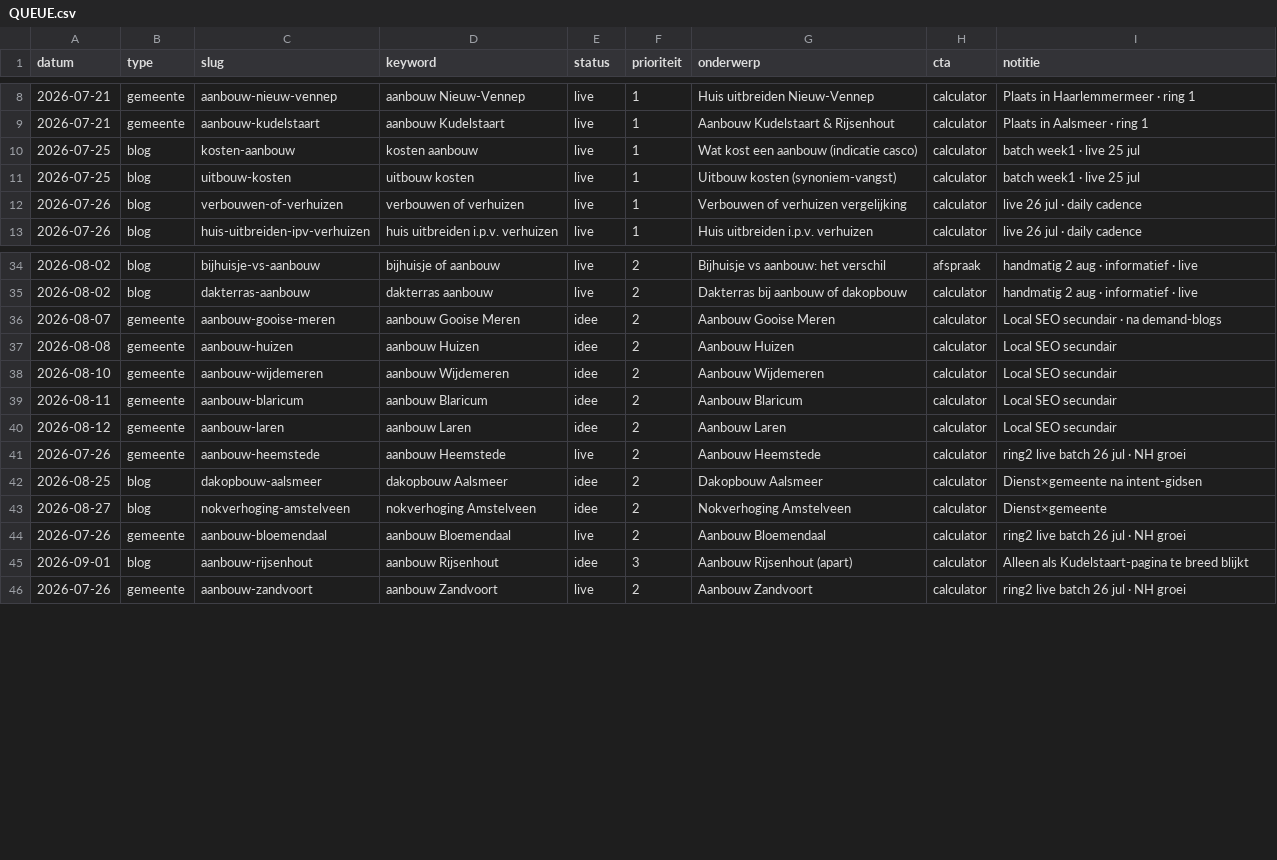
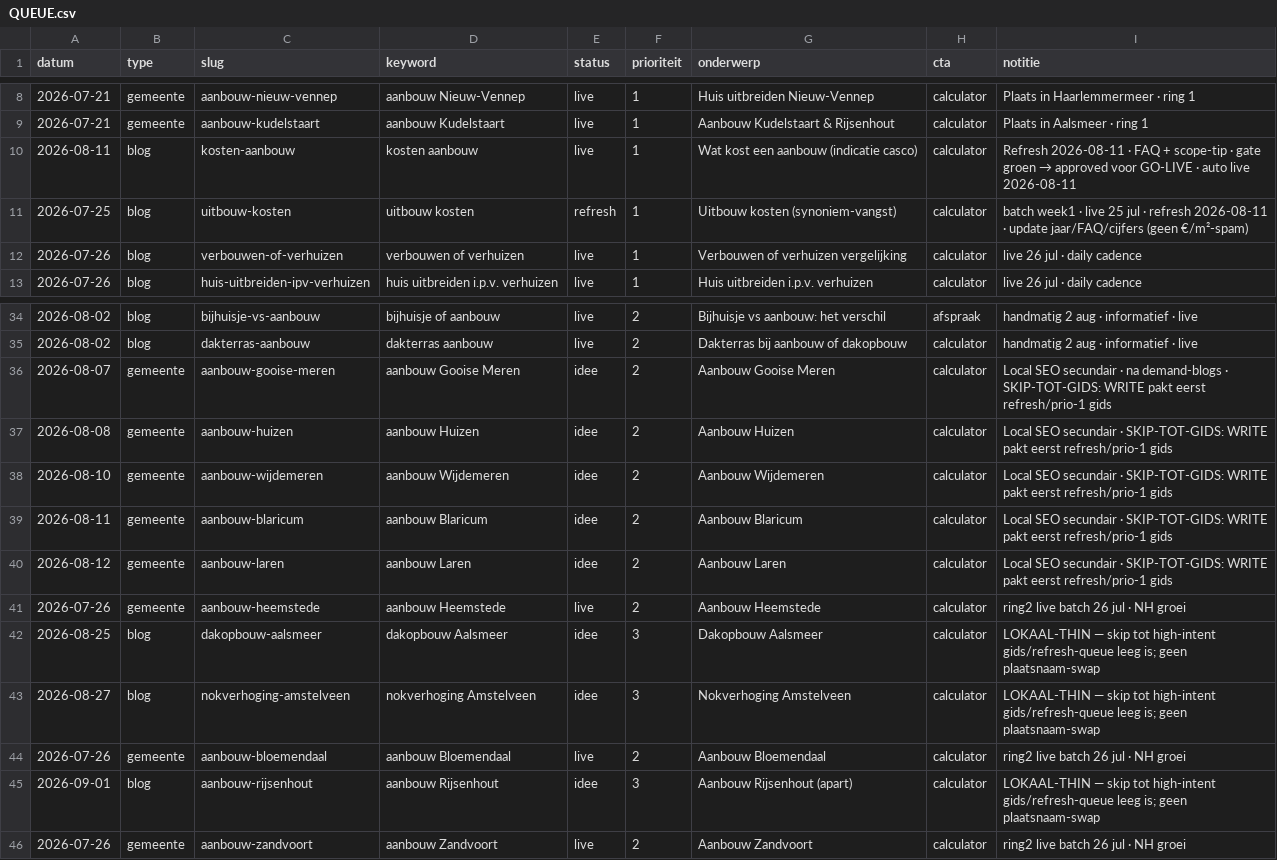
Before and after one commit to Koenpenha/aanbouwdirect-web, a CSV file: _seo/QUEUE.csv, drawn as a sheet; only a part is shown, gaps mark what is left out; the diff covers the shown part only.

Commit message:
chore(seo): go-live + deploy 2026-08-11

```diff
--- a/_seo/QUEUE.csv
+++ b/_seo/QUEUE.csv
@@ -9,4 +9,4 @@ datum,type,slug,keyword,status,prioriteit,onderwerp,cta,notitie
 2026-07-21,gemeente,aanbouw-kudelstaart,aanbouw Kudelstaart,live,1,Aanbouw Kudelstaart & Rijsenhout,calculator,Plaats in Aalsmeer · ring 1
-2026-07-25,blog,kosten-aanbouw,kosten aanbouw,live,1,Wat kost een aanbouw (indicatie casco),calculator,batch week1 · live 25 jul
-2026-07-25,blog,uitbouw-kosten,uitbouw kosten,live,1,Uitbouw kosten (synoniem-vangst),calculator,batch week1 · live 25 jul
+2026-08-11,blog,kosten-aanbouw,kosten aanbouw,live,1,Wat kost een aanbouw (indicatie casco),calculator,Refresh 2026-08-11 · FAQ + scope-tip · gate groen → approved voor GO-LIVE · auto live 2026-08-11
+2026-07-25,blog,uitbouw-kosten,uitbouw kosten,refresh,1,Uitbouw kosten (synoniem-vangst),calculator,batch week1 · live 25 jul · refresh 2026-08-11 · update jaar/FAQ/cijfers (geen €/m²-spam)
 2026-07-26,blog,verbouwen-of-verhuizen,verbouwen of verhuizen,live,1,Verbouwen of verhuizen vergelijking,calculator,live 26 jul · daily cadence
@@ -35,12 +35,12 @@ datum,type,slug,keyword,status,prioriteit,onderwerp,cta,notitie
 2026-08-02,blog,dakterras-aanbouw,dakterras aanbouw,live,2,Dakterras bij aanbouw of dakopbouw,calculator,handmatig 2 aug · informatief · live
-2026-08-07,gemeente,aanbouw-gooise-meren,aanbouw Gooise Meren,idee,2,Aanbouw Gooise Meren,calculator,Local SEO secundair · na demand-blogs
-2026-08-08,gemeente,aanbouw-huizen,aanbouw Huizen,idee,2,Aanbouw Huizen,calculator,Local SEO secundair
-2026-08-10,gemeente,aanbouw-wijdemeren,aanbouw Wijdemeren,idee,2,Aanbouw Wijdemeren,calculator,Local SEO secundair
-2026-08-11,gemeente,aanbouw-blaricum,aanbouw Blaricum,idee,2,Aanbouw Blaricum,calculator,Local SEO secundair
-2026-08-12,gemeente,aanbouw-laren,aanbouw Laren,idee,2,Aanbouw Laren,calculator,Local SEO secundair
+2026-08-07,gemeente,aanbouw-gooise-meren,aanbouw Gooise Meren,idee,2,Aanbouw Gooise Meren,calculator,Local SEO secundair · na demand-blogs · SKIP-TOT-GIDS: WRITE pakt eerst refresh/prio-1 gids
+2026-08-08,gemeente,aanbouw-huizen,aanbouw Huizen,idee,2,Aanbouw Huizen,calculator,Local SEO secundair · SKIP-TOT-GIDS: WRITE pakt eerst refresh/prio-1 gids
+2026-08-10,gemeente,aanbouw-wijdemeren,aanbouw Wijdemeren,idee,2,Aanbouw Wijdemeren,calculator,Local SEO secundair · SKIP-TOT-GIDS: WRITE pakt eerst refresh/prio-1 gids
+2026-08-11,gemeente,aanbouw-blaricum,aanbouw Blaricum,idee,2,Aanbouw Blaricum,calculator,Local SEO secundair · SKIP-TOT-GIDS: WRITE pakt eerst refresh/prio-1 gids
+2026-08-12,gemeente,aanbouw-laren,aanbouw Laren,idee,2,Aanbouw Laren,calculator,Local SEO secundair · SKIP-TOT-GIDS: WRITE pakt eerst refresh/prio-1 gids
 2026-07-26,gemeente,aanbouw-heemstede,aanbouw Heemstede,live,2,Aanbouw Heemstede,calculator,ring2 live batch 26 jul · NH groei
-2026-08-25,blog,dakopbouw-aalsmeer,dakopbouw Aalsmeer,idee,2,Dakopbouw Aalsmeer,calculator,Dienst×gemeente na intent-gidsen
-2026-08-27,blog,nokverhoging-amstelveen,nokverhoging Amstelveen,idee,2,Nokverhoging Amstelveen,calculator,Dienst×gemeente
+2026-08-25,blog,dakopbouw-aalsmeer,dakopbouw Aalsmeer,idee,3,Dakopbouw Aalsmeer,calculator,LOKAAL-THIN — skip tot high-intent gids/refresh-queue leeg is; geen plaatsnaam-swap
+2026-08-27,blog,nokverhoging-amstelveen,nokverhoging Amstelveen,idee,3,Nokverhoging Amstelveen,calculator,LOKAAL-THIN — skip tot high-intent gids/refresh-queue leeg is; geen plaatsnaam-swap
 2026-07-26,gemeente,aanbouw-bloemendaal,aanbouw Bloemendaal,live,2,Aanbouw Bloemendaal,calculator,ring2 live batch 26 jul · NH groei
-2026-09-01,blog,aanbouw-rijsenhout,aanbouw Rijsenhout,idee,3,Aanbouw Rijsenhout (apart),calculator,Alleen als Kudelstaart-pagina te breed blijkt
+2026-09-01,blog,aanbouw-rijsenhout,aanbouw Rijsenhout,idee,3,Aanbouw Rijsenhout (apart),calculator,LOKAAL-THIN — skip tot high-intent gids/refresh-queue leeg is; geen plaatsnaam-swap
 2026-07-26,gemeente,aanbouw-zandvoort,aanbouw Zandvoort,live,2,Aanbouw Zandvoort,calculator,ring2 live batch 26 jul · NH groei
```
Also changed, not shown: 10 added rows and 25 edited cells elsewhere in this file, 14 other files.
